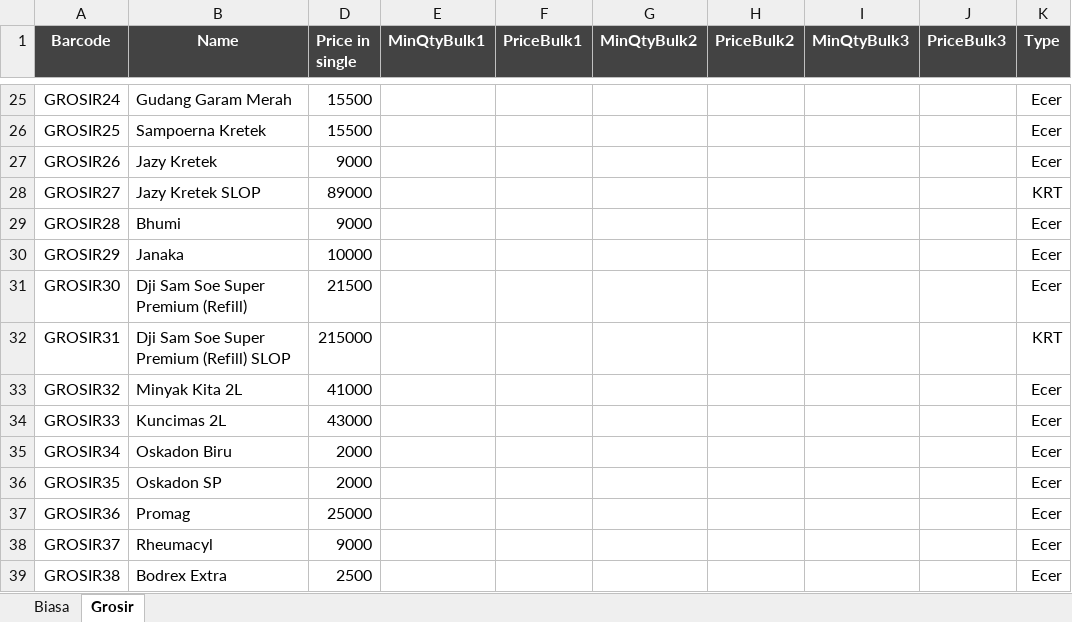
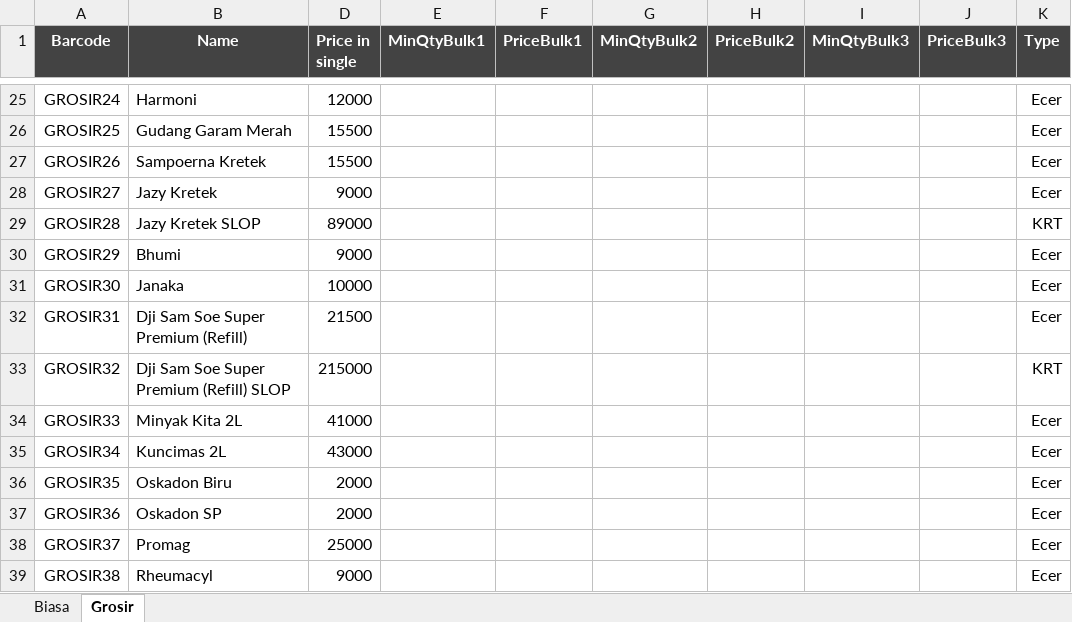
Before and after one commit to rudiath95/toko-yakin, an Excel workbook: TokoYakin.xlsx, sheet Grosir, drawn as a sheet; only a part is shown, gaps mark what is left out; values as stored, in another font and other column widths than the file's, no borders; charts and pictures and conditional formats not drawn; the diff covers the shown part only; the diff names each change by its address in the sheet, - before the commit and + after, or states it on an @@ line.

```diff
--- a/TokoYakin.xlsx (sheet Grosir)
+++ b/TokoYakin.xlsx (sheet Grosir)
-B25 (Name): Gudang Garam Merah
+B25 (Name): Harmoni
-D25 (Price in single): 15500
+D25 (Price in single): 12000
-B26 (Name): Sampoerna Kretek
+B26 (Name): Gudang Garam Merah
-B27 (Name): Jazy Kretek
+B27 (Name): Sampoerna Kretek
-D27 (Price in single): 9000
+D27 (Price in single): 15500
-B28 (Name): Jazy Kretek SLOP
+B28 (Name): Jazy Kretek
-D28 (Price in single): 89000
+D28 (Price in single): 9000
-K28 (Type): KRT
+K28 (Type): Ecer
-B29 (Name): Bhumi
+B29 (Name): Jazy Kretek SLOP
-D29 (Price in single): 9000
+D29 (Price in single): 89000
-K29 (Type): Ecer
+K29 (Type): KRT
-B30 (Name): Janaka
+B30 (Name): Bhumi
-D30 (Price in single): 10000
+D30 (Price in single): 9000
-B31 (Name): Dji Sam Soe Super Premium (Refill)
+B31 (Name): Janaka
-D31 (Price in single): 21500
+D31 (Price in single): 10000
-B32 (Name): Dji Sam Soe Super Premium (Refill) SLOP
+B32 (Name): Dji Sam Soe Super Premium (Refill)
-D32 (Price in single): 215000
+D32 (Price in single): 21500
-K32 (Type): KRT
+K32 (Type): Ecer
-B33 (Name): Minyak Kita 2L
+B33 (Name): Dji Sam Soe Super Premium (Refill) SLOP
-D33 (Price in single): 41000
+D33 (Price in single): 215000
-K33 (Type): Ecer
+K33 (Type): KRT
-B34 (Name): Kuncimas 2L
+B34 (Name): Minyak Kita 2L
-D34 (Price in single): 43000
+D34 (Price in single): 41000
-B35 (Name): Oskadon Biru
+B35 (Name): Kuncimas 2L
-D35 (Price in single): 2000
+D35 (Price in single): 43000
-B36 (Name): Oskadon SP
+B36 (Name): Oskadon Biru
-B37 (Name): Promag
+B37 (Name): Oskadon SP
-D37 (Price in single): 25000
+D37 (Price in single): 2000
-B38 (Name): Rheumacyl
+B38 (Name): Promag
-D38 (Price in single): 9000
+D38 (Price in single): 25000
-B39 (Name): Bodrex Extra
+B39 (Name): Rheumacyl
-D39 (Price in single): 2500
+D39 (Price in single): 9000
```
Also changed, not shown: 14 added rows and 71 edited cells elsewhere in this sheet, sheet Biasa.
